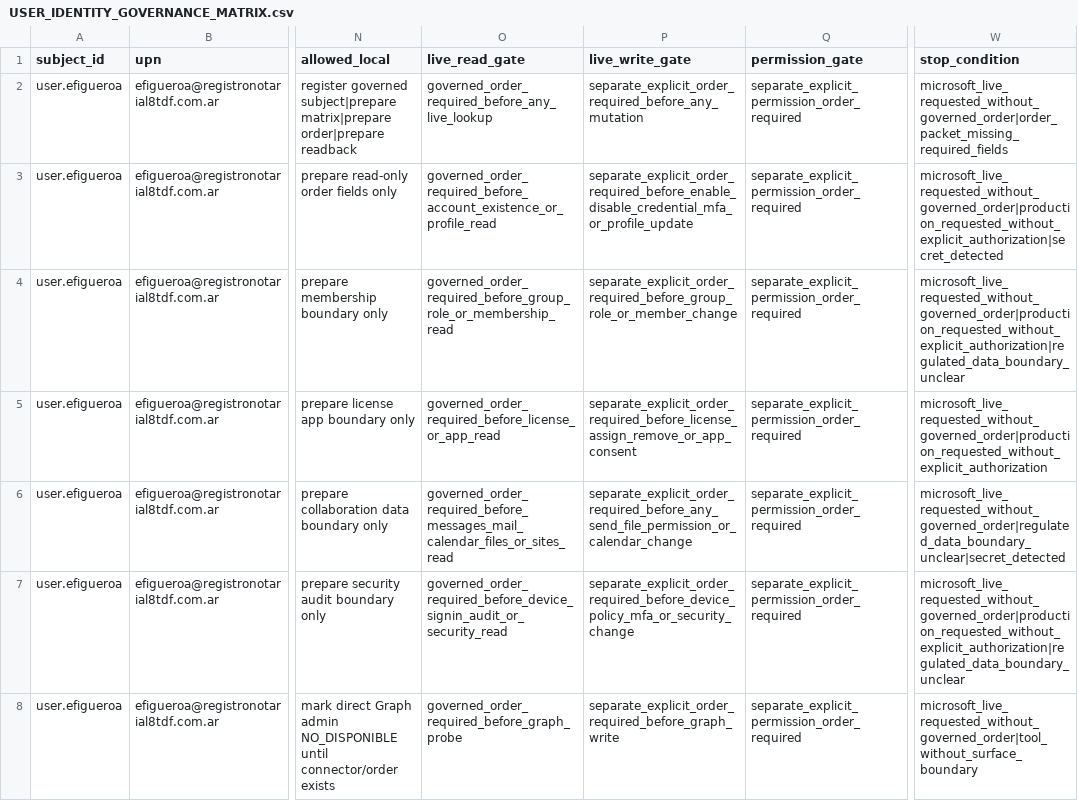
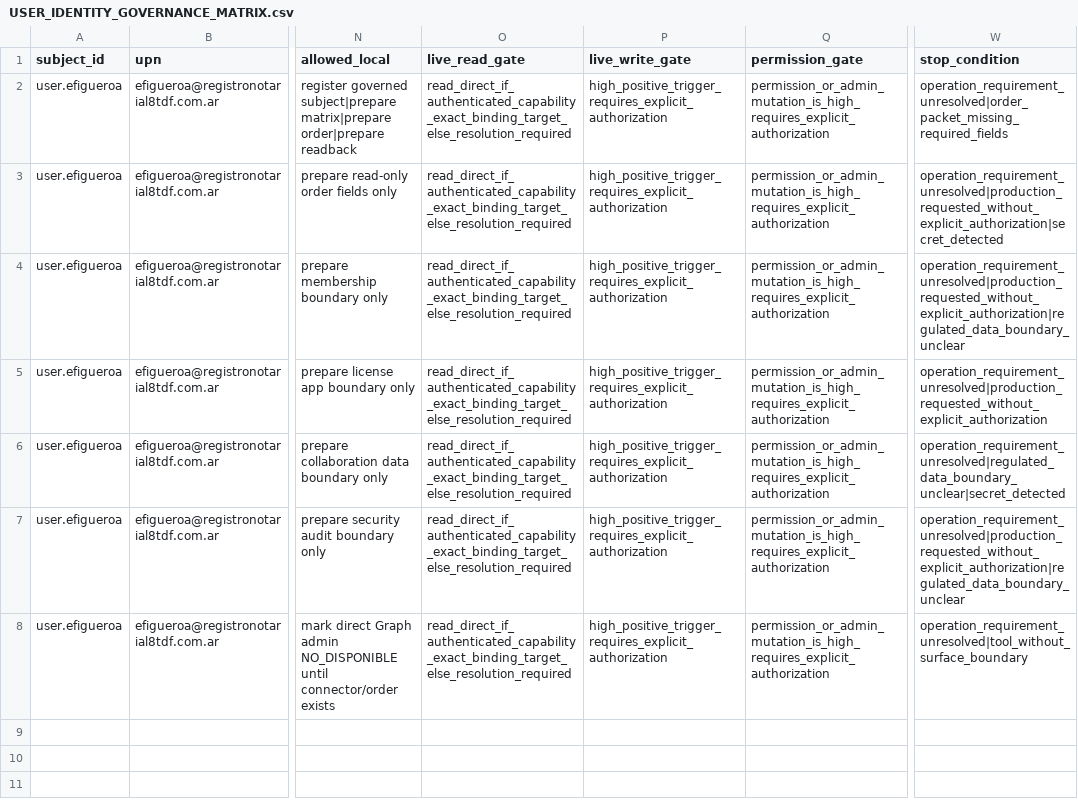
Before and after one commit to universo-rey/cabina-universal-d, a CSV file: .agents/codex/matrices/USER_IDENTITY_GOVERNANCE_MATRIX.csv, drawn as a sheet; only a part is shown, gaps mark what is left out; the diff names each change by its address in the sheet, - before the commit and + after, or states it on an @@ line.

Commit message:
fix: remove order-first from identity reads

```diff
--- a/.agents/codex/matrices/USER_IDENTITY_GOVERNANCE_MATRIX.csv
+++ b/.agents/codex/matrices/USER_IDENTITY_GOVERNANCE_MATRIX.csv
-O2 (live_read_gate): governed_order_required_before_any_live_lookup
+O2 (live_read_gate): read_direct_if_authenticated_capability_exact_binding_target_else_resolution_required
-P2 (live_write_gate): separate_explicit_order_required_before_any_mutation
+P2 (live_write_gate): high_positive_trigger_requires_explicit_authorization
-Q2:Q8 (permission_gate): separate_explicit_permission_order_required
+Q2:Q8 (permission_gate): permission_or_admin_mutation_is_high_requires_explicit_authorization
-W2 (stop_condition): microsoft_live_requested_without_governed_order|order_packet_missing_required_fields
+W2 (stop_condition): operation_requirement_unresolved|order_packet_missing_required_fields
-O3 (live_read_gate): governed_order_required_before_account_existence_or_profile_read
+O3 (live_read_gate): read_direct_if_authenticated_capability_exact_binding_target_else_resolution_required
-P3 (live_write_gate): separate_explicit_order_required_before_enable_disable_credential_mfa_or_profile_update
+P3 (live_write_gate): high_positive_trigger_requires_explicit_authorization
-W3 (stop_condition): microsoft_live_requested_without_governed_order|production_requested_without_explicit_authorization|secret_detected
+W3 (stop_condition): operation_requirement_unresolved|production_requested_without_explicit_authorization|secret_detected
-O4 (live_read_gate): governed_order_required_before_group_role_or_membership_read
+O4 (live_read_gate): read_direct_if_authenticated_capability_exact_binding_target_else_resolution_required
-P4 (live_write_gate): separate_explicit_order_required_before_group_role_or_member_change
+P4 (live_write_gate): high_positive_trigger_requires_explicit_authorization
-W4 (stop_condition): microsoft_live_requested_without_governed_order|production_requested_without_explicit_authorization|regulated_data_boundary_unclear
+W4 (stop_condition): operation_requirement_unresolved|production_requested_without_explicit_authorization|regulated_data_boundary_unclear
-O5 (live_read_gate): governed_order_required_before_license_or_app_read
+O5 (live_read_gate): read_direct_if_authenticated_capability_exact_binding_target_else_resolution_required
-P5 (live_write_gate): separate_explicit_order_required_before_license_assign_remove_or_app_consent
+P5 (live_write_gate): high_positive_trigger_requires_explicit_authorization
-W5 (stop_condition): microsoft_live_requested_without_governed_order|production_requested_without_explicit_authorization
+W5 (stop_condition): operation_requirement_unresolved|production_requested_without_explicit_authorization
-O6 (live_read_gate): governed_order_required_before_messages_mail_calendar_files_or_sites_read
+O6 (live_read_gate): read_direct_if_authenticated_capability_exact_binding_target_else_resolution_required
-P6 (live_write_gate): separate_explicit_order_required_before_any_send_file_permission_or_calendar_change
+P6 (live_write_gate): high_positive_trigger_requires_explicit_authorization
-W6 (stop_condition): microsoft_live_requested_without_governed_order|regulated_data_boundary_unclear|secret_detected
+W6 (stop_condition): operation_requirement_unresolved|regulated_data_boundary_unclear|secret_detected
-O7 (live_read_gate): governed_order_required_before_device_signin_audit_or_security_read
+O7 (live_read_gate): read_direct_if_authenticated_capability_exact_binding_target_else_resolution_required
-P7 (live_write_gate): separate_explicit_order_required_before_device_policy_mfa_or_security_change
+P7 (live_write_gate): high_positive_trigger_requires_explicit_authorization
-W7 (stop_condition): microsoft_live_requested_without_governed_order|production_requested_without_explicit_authorization|regulated_data_boundary_unclear
+W7 (stop_condition): operation_requirement_unresolved|production_requested_without_explicit_authorization|regulated_data_boundary_unclear
-O8 (live_read_gate): governed_order_required_before_graph_probe
+O8 (live_read_gate): read_direct_if_authenticated_capability_exact_binding_target_else_resolution_required
-P8 (live_write_gate): separate_explicit_order_required_before_graph_write
+P8 (live_write_gate): high_positive_trigger_requires_explicit_authorization
-W8 (stop_condition): microsoft_live_requested_without_governed_order|tool_without_surface_boundary
+W8 (stop_condition): operation_requirement_unresolved|tool_without_surface_boundary
```
